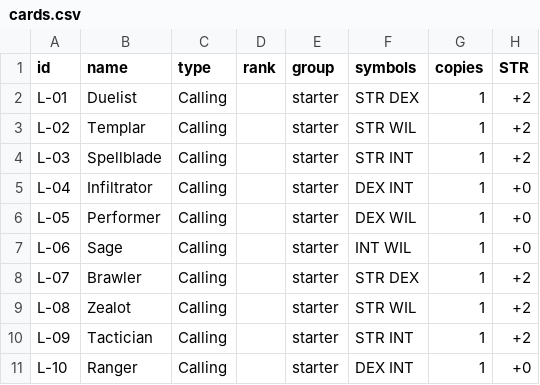
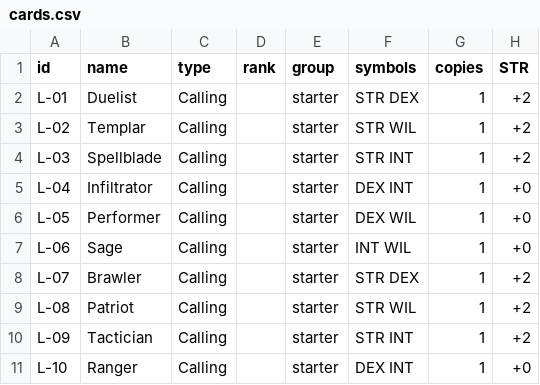
Before and after one commit to cedriclejeune/aspect, a CSV file: cards/tables/cards.csv, drawn as a sheet; only a part is shown; the diff names each change by its address in the sheet, - before the commit and + after, or states it on an @@ line.

```diff
--- a/cards/tables/cards.csv
+++ b/cards/tables/cards.csv
-B9 (name): Zealot
+B9 (name): Patriot
```
Also changed, not shown: 31 other files.
